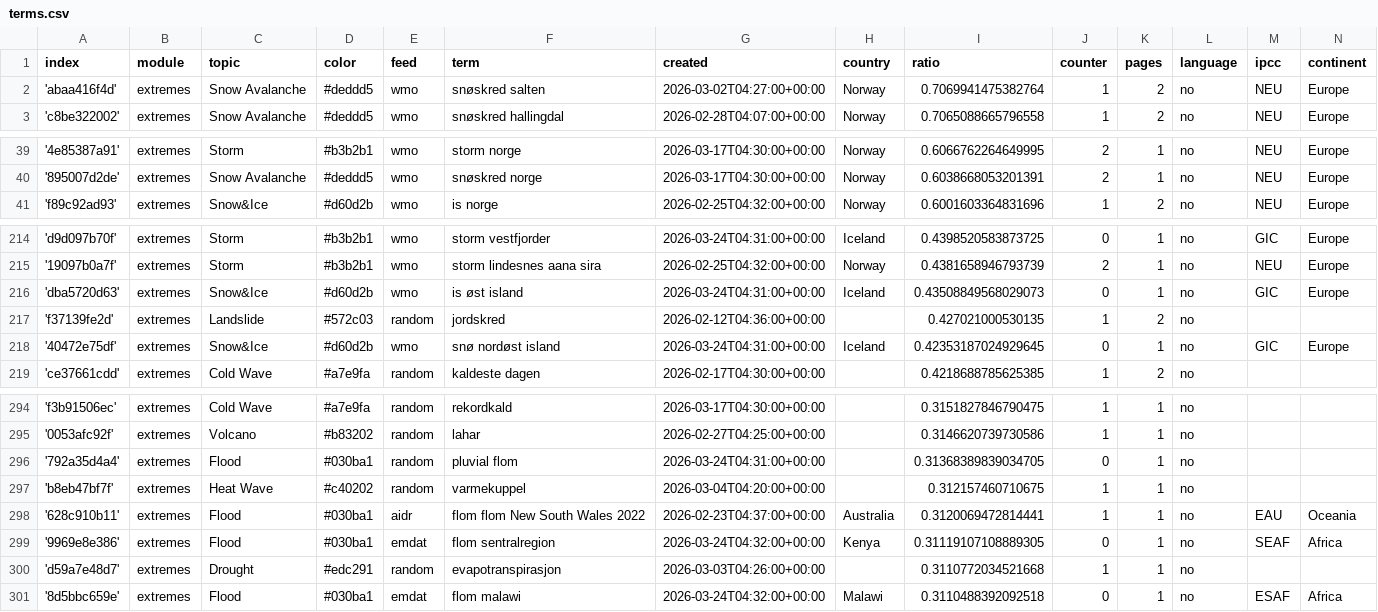
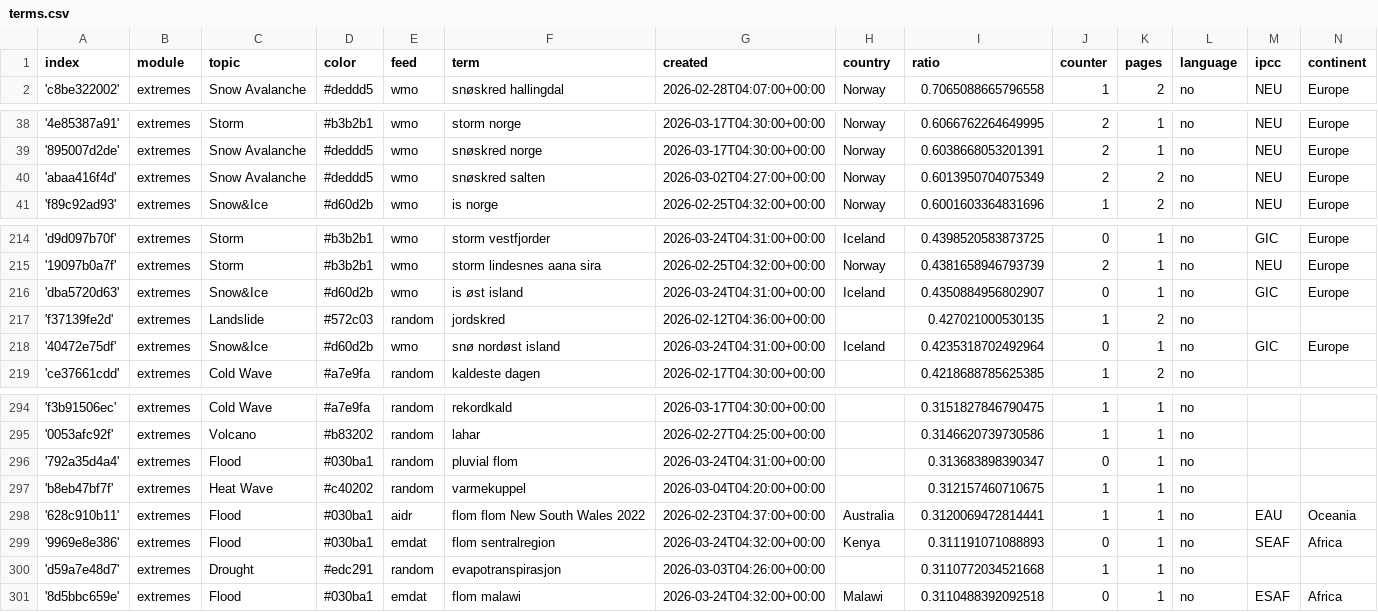
Before and after one commit to sonjanews/norwegianExtreme, a CSV file: terms.csv, drawn as a sheet; only a part is shown, gaps mark what is left out.

Commit message:
Commit from GitHub Actions (harvest:0.0)

```diff
--- a/terms.csv
+++ b/terms.csv
@@ -1,3 +1,2 @@
 index,module,topic,color,feed,term,created,country,ratio,counter,pages,language,ipcc,continent
-'abaa416f4d',extremes,Snow Avalanche,#deddd5,wmo,snøskred salten,2026-03-02T04:27:00+00:00,Norway,0.7069941475382764,1,2,no,NEU,Europe
 'c8be322002',extremes,Snow Avalanche,#deddd5,wmo,snøskred hallingdal,2026-02-28T04:07:00+00:00,Norway,0.7065088665796558,1,2,no,NEU,Europe
@@ -40,2 +39,3 @@ index,module,topic,color,feed,term,created,country,ratio,counter,pages,language,
 '895007d2de',extremes,Snow Avalanche,#deddd5,wmo,snøskred norge,2026-03-17T04:30:00+00:00,Norway,0.6038668053201391,2,1,no,NEU,Europe
+'abaa416f4d',extremes,Snow Avalanche,#deddd5,wmo,snøskred salten,2026-03-02T04:27:00+00:00,Norway,0.6013950704075349,2,2,no,NEU,Europe
 'f89c92ad93',extremes,Snow&Ice,#d60d2b,wmo,is norge,2026-02-25T04:32:00+00:00,Norway,0.6001603364831696,1,2,no,NEU,Europe
@@ -215,5 +215,5 @@ index,module,topic,color,feed,term,created,country,ratio,counter,pages,language,
 '19097b0a7f',extremes,Storm,#b3b2b1,wmo,storm lindesnes aana sira,2026-02-25T04:32:00+00:00,Norway,0.4381658946793739,2,1,no,NEU,Europe
-'dba5720d63',extremes,Snow&Ice,#d60d2b,wmo,is øst island,2026-03-24T04:31:00+00:00,Iceland,0.43508849568029073,0,1,no,GIC,Europe
+'dba5720d63',extremes,Snow&Ice,#d60d2b,wmo,is øst island,2026-03-24T04:31:00+00:00,Iceland,0.4350884956802907,0,1,no,GIC,Europe
 'f37139fe2d',extremes,Landslide,#572c03,random,jordskred,2026-02-12T04:36:00+00:00,,0.427021000530135,1,2,no,,
-'40472e75df',extremes,Snow&Ice,#d60d2b,wmo,snø nordøst island,2026-03-24T04:31:00+00:00,Iceland,0.42353187024929645,0,1,no,GIC,Europe
+'40472e75df',extremes,Snow&Ice,#d60d2b,wmo,snø nordøst island,2026-03-24T04:31:00+00:00,Iceland,0.4235318702492964,0,1,no,GIC,Europe
 'ce37661cdd',extremes,Cold Wave,#a7e9fa,random,kaldeste dagen,2026-02-17T04:30:00+00:00,,0.4218688785625385,1,2,no,,
@@ -295,6 +295,6 @@ index,module,topic,color,feed,term,created,country,ratio,counter,pages,language,
 '0053afc92f',extremes,Volcano,#b83202,random,lahar,2026-02-27T04:25:00+00:00,,0.3146620739730586,1,1,no,,
-'792a35d4a4',extremes,Flood,#030ba1,random,pluvial flom,2026-03-24T04:31:00+00:00,,0.31368389839034705,0,1,no,,
+'792a35d4a4',extremes,Flood,#030ba1,random,pluvial flom,2026-03-24T04:31:00+00:00,,0.313683898390347,0,1,no,,
 'b8eb47bf7f',extremes,Heat Wave,#c40202,random,varmekuppel,2026-03-04T04:20:00+00:00,,0.312157460710675,1,1,no,,
 '628c910b11',extremes,Flood,#030ba1,aidr,flom flom New South Wales 2022,2026-02-23T04:37:00+00:00,Australia,0.3120069472814441,1,1,no,EAU,Oceania
-'9969e8e386',extremes,Flood,#030ba1,emdat,flom sentralregion,2026-03-24T04:32:00+00:00,Kenya,0.31119107108889305,0,1,no,SEAF,Africa
+'9969e8e386',extremes,Flood,#030ba1,emdat,flom sentralregion,2026-03-24T04:32:00+00:00,Kenya,0.311191071088893,0,1,no,SEAF,Africa
 'd59a7e48d7',extremes,Drought,#edc291,random,evapotranspirasjon,2026-03-03T04:26:00+00:00,,0.3110772034521668,1,1,no,,
```
